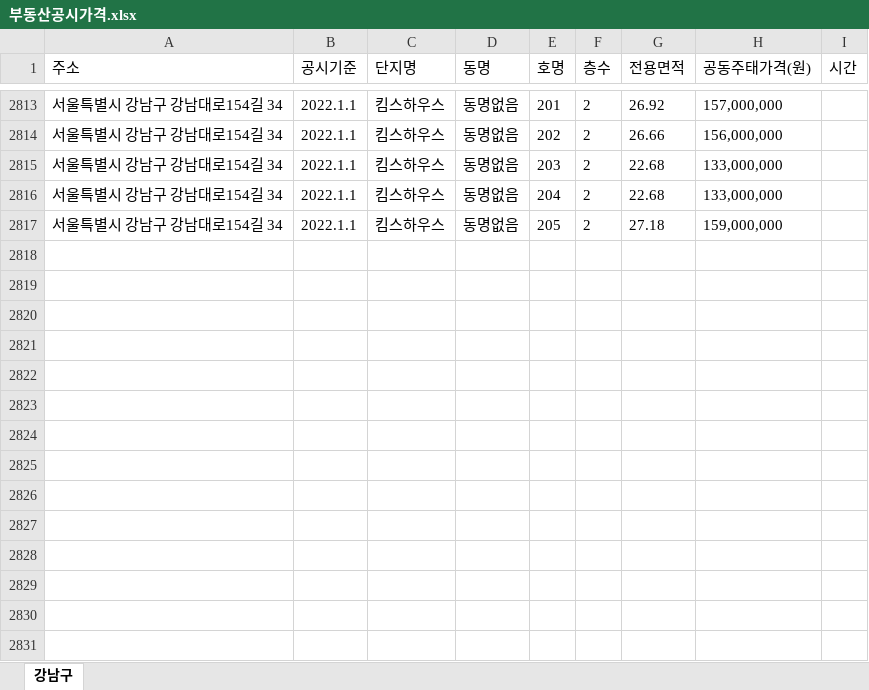
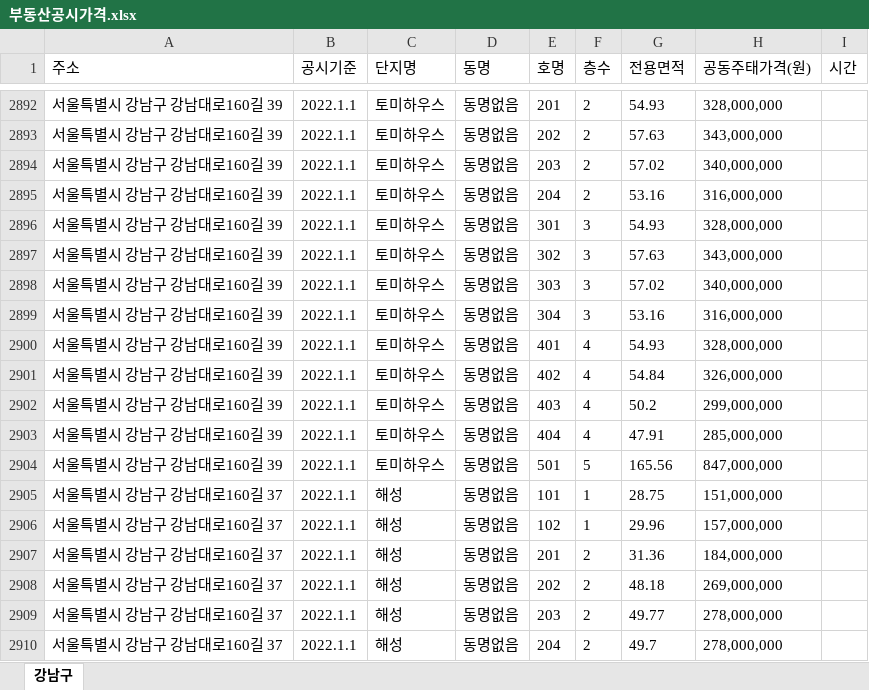
Before and after one commit to mjh9401/Python_Selenium, an Excel workbook: 부동산공시가격.xlsx, sheet 강남구, drawn as a sheet; only a part is shown, gaps mark what is left out; values as stored, in another font and other column widths than the file's, no borders; removed rows and columns are numbered as before the commit, all else as after; the diff covers the shown part only; the diff names each change by its address in the sheet, - before the commit and + after, or states it on an @@ line.

Commit message:
서울시 강남대로 160번길까지 완료

```diff
--- a/부동산공시가격.xlsx (sheet 강남구)
+++ b/부동산공시가격.xlsx (sheet 강남구)
-A2892:A2895 (주소): 서울특별시 강남구 강남대로154길 34
+A2892:A2895 (주소): 서울특별시 강남구 강남대로160길 39
-C2892:C2895 (단지명): 킴스하우스
+C2892:C2895 (단지명): 토미하우스
-G2892 (전용면적): 26.92
+G2892 (전용면적): 54.93
-H2892 (공동주태가격(원)): 157,000,000
+H2892 (공동주태가격(원)): 328,000,000
-G2893 (전용면적): 26.66
+G2893 (전용면적): 57.63
-H2893 (공동주태가격(원)): 156,000,000
+H2893 (공동주태가격(원)): 343,000,000
-G2894 (전용면적): 22.68
+G2894 (전용면적): 57.02
-H2894 (공동주태가격(원)): 133,000,000
+H2894 (공동주태가격(원)): 340,000,000
-G2895 (전용면적): 22.68
+G2895 (전용면적): 53.16
-H2895 (공동주태가격(원)): 133,000,000
+H2895 (공동주태가격(원)): 316,000,000
-row 2817: 서울특별시 강남구 강남대로154길 34 | 2022.1.1 | 킴스하우스 | 동명없음 | 205 | 2 | 27.18 | 159,000,000
+row 2896: 서울특별시 강남구 강남대로160길 39 | 2022.1.1 | 토미하우스 | 동명없음 | 301 | 3 | 54.93 | 328,000,000
+row 2897: 서울특별시 강남구 강남대로160길 39 | 2022.1.1 | 토미하우스 | 동명없음 | 302 | 3 | 57.63 | 343,000,000
+row 2898: 서울특별시 강남구 강남대로160길 39 | 2022.1.1 | 토미하우스 | 동명없음 | 303 | 3 | 57.02 | 340,000,000
+row 2899: 서울특별시 강남구 강남대로160길 39 | 2022.1.1 | 토미하우스 | 동명없음 | 304 | 3 | 53.16 | 316,000,000
+row 2900: 서울특별시 강남구 강남대로160길 39 | 2022.1.1 | 토미하우스 | 동명없음 | 401 | 4 | 54.93 | 328,000,000
+row 2901: 서울특별시 강남구 강남대로160길 39 | 2022.1.1 | 토미하우스 | 동명없음 | 402 | 4 | 54.84 | 326,000,000
+row 2902: 서울특별시 강남구 강남대로160길 39 | 2022.1.1 | 토미하우스 | 동명없음 | 403 | 4 | 50.2 | 299,000,000
+row 2903: 서울특별시 강남구 강남대로160길 39 | 2022.1.1 | 토미하우스 | 동명없음 | 404 | 4 | 47.91 | 285,000,000
+row 2904: 서울특별시 강남구 강남대로160길 39 | 2022.1.1 | 토미하우스 | 동명없음 | 501 | 5 | 165.56 | 847,000,000
+row 2905: 서울특별시 강남구 강남대로160길 37 | 2022.1.1 | 해성 | 동명없음 | 101 | 1 | 28.75 | 151,000,000
+row 2906: 서울특별시 강남구 강남대로160길 37 | 2022.1.1 | 해성 | 동명없음 | 102 | 1 | 29.96 | 157,000,000
+row 2907: 서울특별시 강남구 강남대로160길 37 | 2022.1.1 | 해성 | 동명없음 | 201 | 2 | 31.36 | 184,000,000
+row 2908: 서울특별시 강남구 강남대로160길 37 | 2022.1.1 | 해성 | 동명없음 | 202 | 2 | 48.18 | 269,000,000
+row 2909: 서울특별시 강남구 강남대로160길 37 | 2022.1.1 | 해성 | 동명없음 | 203 | 2 | 49.77 | 278,000,000
+row 2910: 서울특별시 강남구 강남대로160길 37 | 2022.1.1 | 해성 | 동명없음 | 204 | 2 | 49.7 | 278,000,000
```
Also changed, not shown: 105 added rows elsewhere in this sheet, 2 other files.
